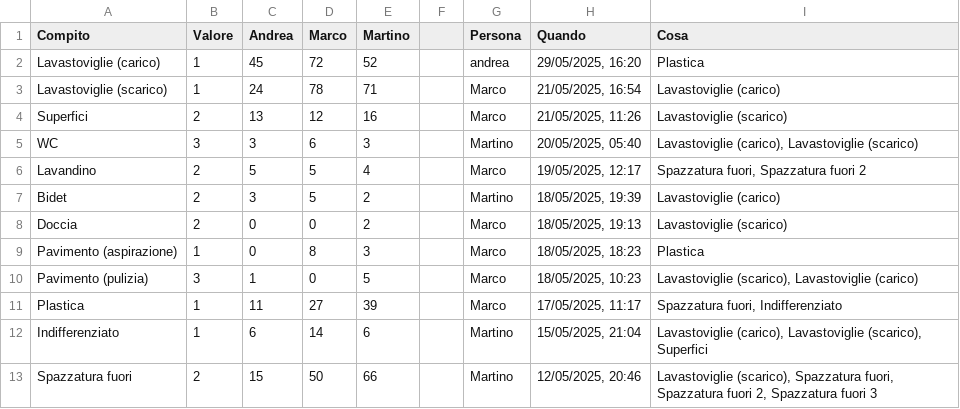
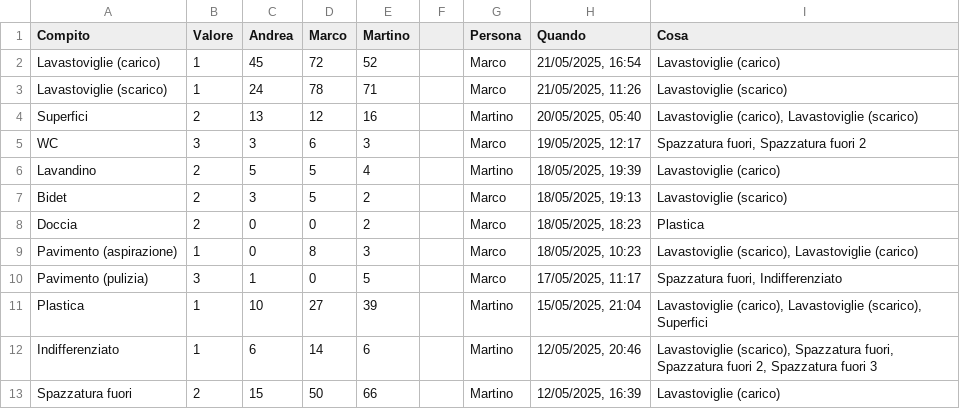
Before and after one commit to BertrandPouget/v0-litpi, a CSV file: data/chores.csv, drawn as a sheet; only a part is shown; the diff covers the shown part only.

Commit message:
Delete history entry for andrea

```diff
--- a/data/chores.csv
+++ b/data/chores.csv
@@ -1,13 +1,13 @@
 Compito,Valore,Andrea,Marco,Martino,,Persona,Quando,Cosa
-Lavastoviglie (carico),1,45,72,52,,andrea,"29/05/2025, 16:20",Plastica
-Lavastoviglie (scarico),1,24,78,71,,Marco,"21/05/2025, 16:54",Lavastoviglie (carico)
-Superfici,2,13,12,16,,Marco,"21/05/2025, 11:26",Lavastoviglie (scarico)
-WC,3,3,6,3,,Martino,"20/05/2025, 05:40","Lavastoviglie (carico), Lavastoviglie (scarico)"
-Lavandino,2,5,5,4,,Marco,"19/05/2025, 12:17","Spazzatura fuori, Spazzatura fuori 2"
-Bidet,2,3,5,2,,Martino,"18/05/2025, 19:39",Lavastoviglie (carico)
-Doccia,2,0,0,2,,Marco,"18/05/2025, 19:13",Lavastoviglie (scarico)
-Pavimento (aspirazione),1,0,8,3,,Marco,"18/05/2025, 18:23",Plastica
-Pavimento (pulizia),3,1,0,5,,Marco,"18/05/2025, 10:23","Lavastoviglie (scarico), Lavastoviglie (carico)"
-Plastica,1,11,27,39,,Marco,"17/05/2025, 11:17","Spazzatura fuori, Indifferenziato"
-Indifferenziato,1,6,14,6,,Martino,"15/05/2025, 21:04","Lavastoviglie (carico), Lavastoviglie (scarico), Superfici"
-Spazzatura fuori,2,15,50,66,,Martino,"12/05/2025, 20:46","Lavastoviglie (scarico), Spazzatura fuori, Spazzatura fuori 2, Spazzatura fuori 3"
+Lavastoviglie (carico),1,45,72,52,,Marco,"21/05/2025, 16:54",Lavastoviglie (carico)
+Lavastoviglie (scarico),1,24,78,71,,Marco,"21/05/2025, 11:26",Lavastoviglie (scarico)
+Superfici,2,13,12,16,,Martino,"20/05/2025, 05:40","Lavastoviglie (carico), Lavastoviglie (scarico)"
+WC,3,3,6,3,,Marco,"19/05/2025, 12:17","Spazzatura fuori, Spazzatura fuori 2"
+Lavandino,2,5,5,4,,Martino,"18/05/2025, 19:39",Lavastoviglie (carico)
+Bidet,2,3,5,2,,Marco,"18/05/2025, 19:13",Lavastoviglie (scarico)
+Doccia,2,0,0,2,,Marco,"18/05/2025, 18:23",Plastica
+Pavimento (aspirazione),1,0,8,3,,Marco,"18/05/2025, 10:23","Lavastoviglie (scarico), Lavastoviglie (carico)"
+Pavimento (pulizia),3,1,0,5,,Marco,"17/05/2025, 11:17","Spazzatura fuori, Indifferenziato"
+Plastica,1,10,27,39,,Martino,"15/05/2025, 21:04","Lavastoviglie (carico), Lavastoviglie (scarico), Superfici"
+Indifferenziato,1,6,14,6,,Martino,"12/05/2025, 20:46","Lavastoviglie (scarico), Spazzatura fuori, Spazzatura fuori 2, Spazzatura fuori 3"
+Spazzatura fuori,2,15,50,66,,Martino,"12/05/2025, 16:39",Lavastoviglie (carico)
```
Also changed, not shown: 1 removed row and 7 edited cells elsewhere in this file.
